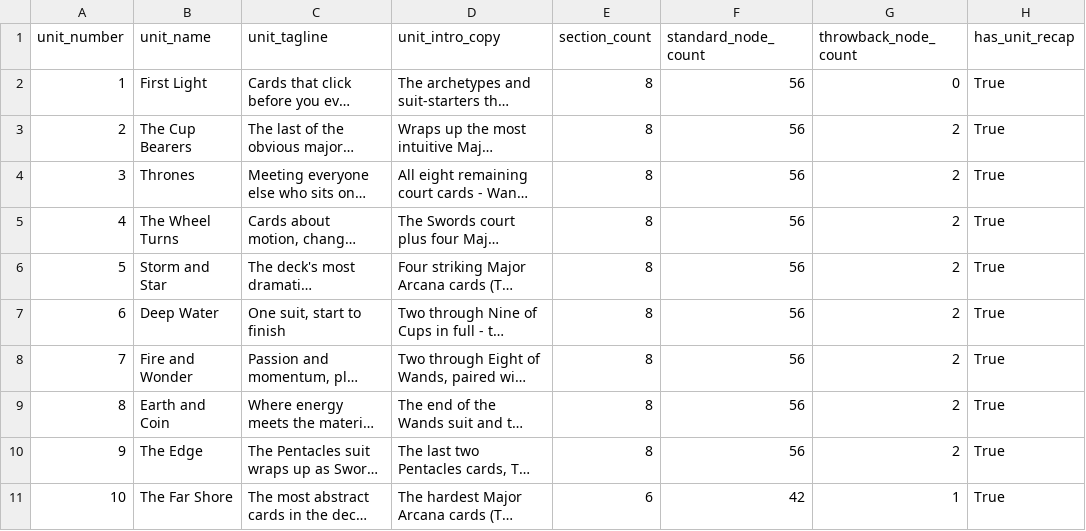
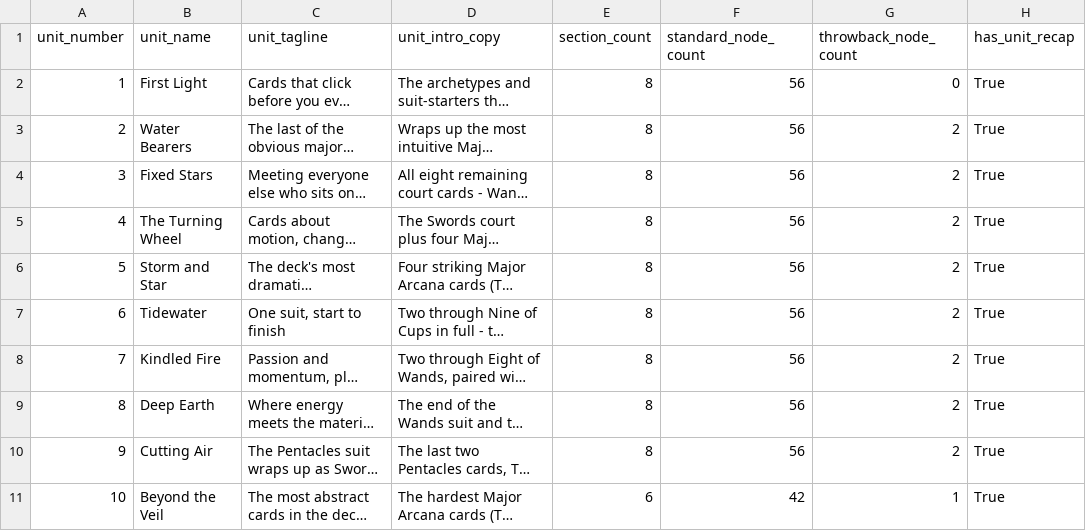
Before and after one commit to Simondius/lunadeck, a CSV file: data/data_unit_metadata.csv, drawn as a sheet; only a part is shown; long unchanged cells end in …; the diff names each change by its address in the sheet, - before the commit and + after, or states it on an @@ line.

```diff
--- a/data/data_unit_metadata.csv
+++ b/data/data_unit_metadata.csv
-B3 (unit_name): The Cup Bearers
+B3 (unit_name): Water Bearers
-B4 (unit_name): Thrones
+B4 (unit_name): Fixed Stars
-B5 (unit_name): The Wheel Turns
+B5 (unit_name): The Turning Wheel
-B7 (unit_name): Deep Water
+B7 (unit_name): Tidewater
-B8 (unit_name): Fire and Wonder
+B8 (unit_name): Kindled Fire
-B9 (unit_name): Earth and Coin
+B9 (unit_name): Deep Earth
-B10 (unit_name): The Edge
+B10 (unit_name): Cutting Air
-B11 (unit_name): The Far Shore
+B11 (unit_name): Beyond the Veil
```
